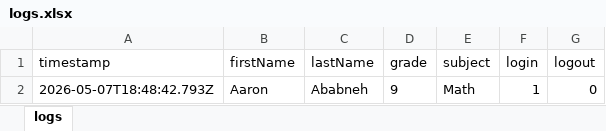
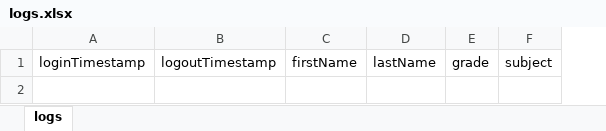
Before and after one commit to jwnorfolk/learningcenterlogin, an Excel workbook: data/logs.xlsx, sheet logs, drawn as a sheet; values as stored, in another font and other column widths than the file's, no borders; removed rows and columns are numbered as before the commit, all else as after; the diff names each change by its address in the sheet, - before the commit and + after, or states it on an @@ line.

```diff
--- a/data/logs.xlsx (sheet logs)
+++ b/data/logs.xlsx (sheet logs)
-column A, row 1: timestamp
+column A, row 1: loginTimestamp
+column B, row 1: logoutTimestamp
-column F, row 1: login
-column G, row 1: logout
-row 2: 2026-05-07T18:48:42.793Z | Aaron | Ababneh | 9 | Math | 1 | 0
```
Also changed, not shown: data/responses.xlsx, data/test-logins.xlsx, 3 other files.
